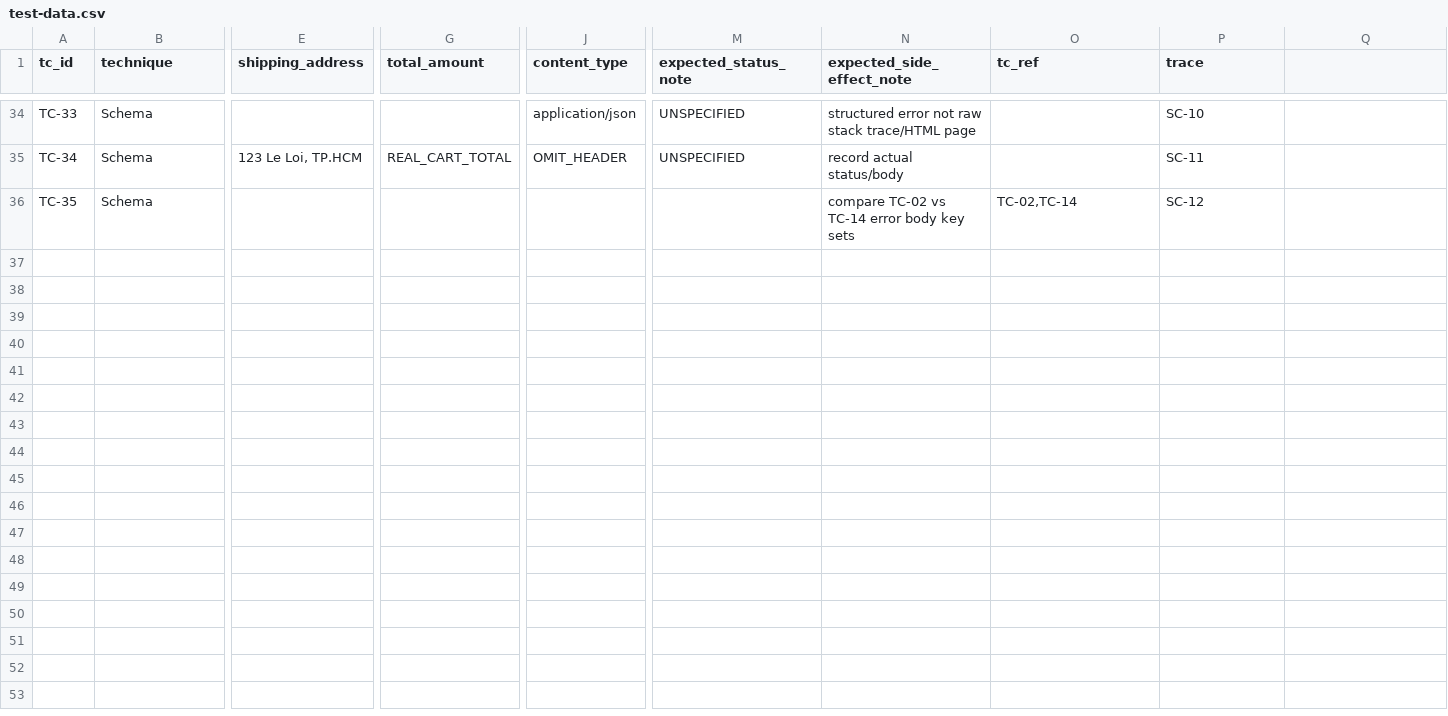
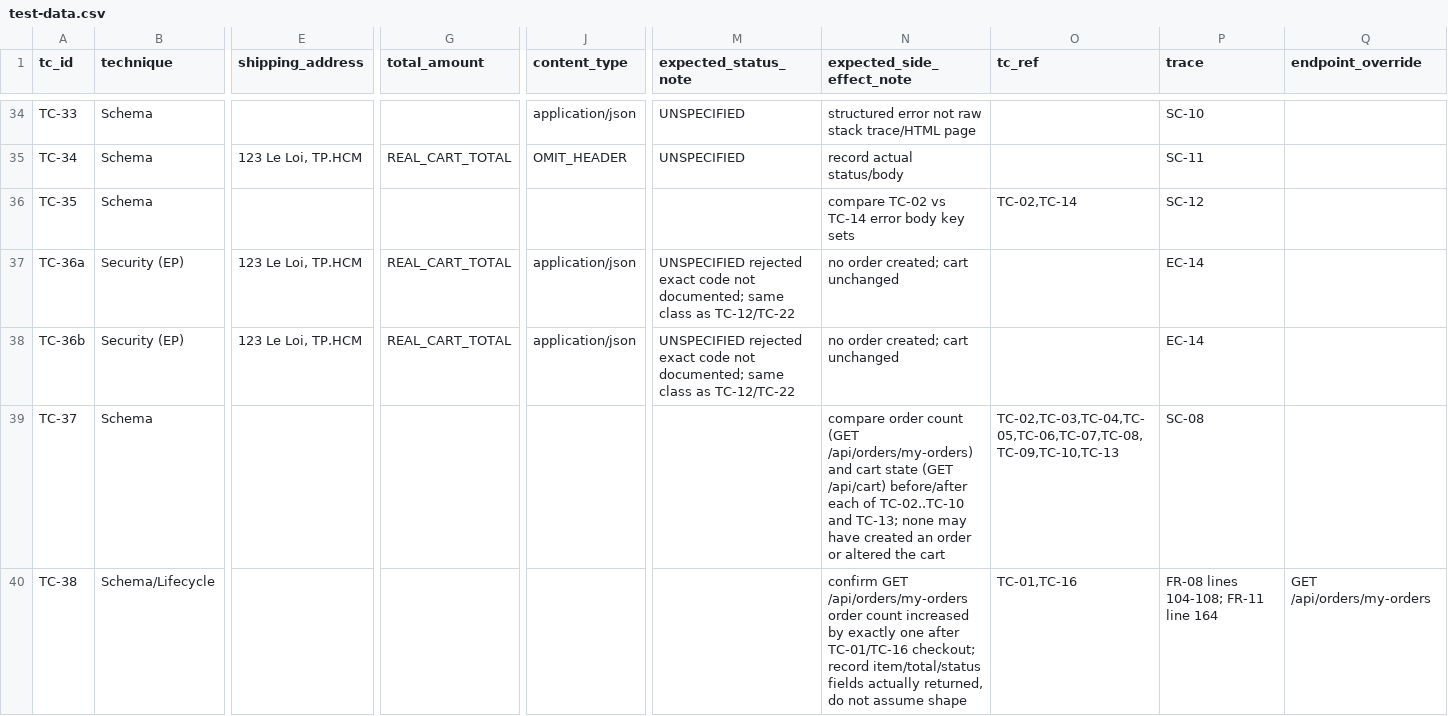
Before and after one commit to lhlam2515/software-testing, a CSV file: homeworks/HW06/artifacts/test-cases/fr-08-checkout/data/test-data.csv, drawn as a sheet; only a part is shown, gaps mark what is left out; rows hold the shown columns only; the diff covers the shown part only; the diff names each change by its address in the sheet, - before the commit and + after, or states it on an @@ line.

Commit message:
test(hw06): sync fr-02/fr-08/fr-15 postman artifacts with audited test cases
- regenerate request-template.md per FR to match post-audit case set (method/endpoint
  variables, auth_bearer_from chaining, analysis-only rows, raw-body override rules)
- resync test-data.csv rows so CSV columns align with the audited VALID/INVALID/
  INCOMPLETE case list for each FR

```diff
--- a/homeworks/HW06/artifacts/test-cases/fr-08-checkout/data/test-data.csv
+++ b/homeworks/HW06/artifacts/test-cases/fr-08-checkout/data/test-data.csv
-Q1: (empty)
+Q1: endpoint_override
+row 37: TC-36a | Security (EP) | 123 Le Loi, TP.HCM | REAL_CART_TOTAL | application/json | UNSPECIFIED rejected exact code not documented; same class as TC-12/TC-22 | no order created; cart unchanged |  | EC-14
+row 38: TC-36b | Security (EP) | 123 Le Loi, TP.HCM | REAL_CART_TOTAL | application/json | UNSPECIFIED rejected exact code not documented; same class as TC-12/TC-22 | no order created; cart unchanged |  | EC-14
+row 39: TC-37 | Schema |  |  |  |  | compare order count (GET /api/orders/my-orders) and cart state (GET /api/cart) before/after each of TC-02..TC-10 and TC-13; none may have created an order or altered the cart | TC-02,TC-03,TC-04,TC-05,TC-06,TC-07,TC-08,TC-09,TC-10,TC-13 | SC-08
+row 40: TC-38 | Schema/Lifecycle |  |  |  |  | confirm GET /api/orders/my-orders order count increased by exactly one after TC-01/TC-16 checkout; record item/total/status fields actually returned, do not assume shape | TC-01,TC-16 | FR-08 lines 104-108; FR-11 line 164 | GET /api/orders/my-orders
```
Also changed, not shown: 3 added rows elsewhere in this file, homeworks/HW06/artifacts/test-cases/fr-02-login/data/test-data.csv, homeworks/HW06/artifacts/test-cases/fr-15-product-crud/data/test-data.csv, 3 other files.
